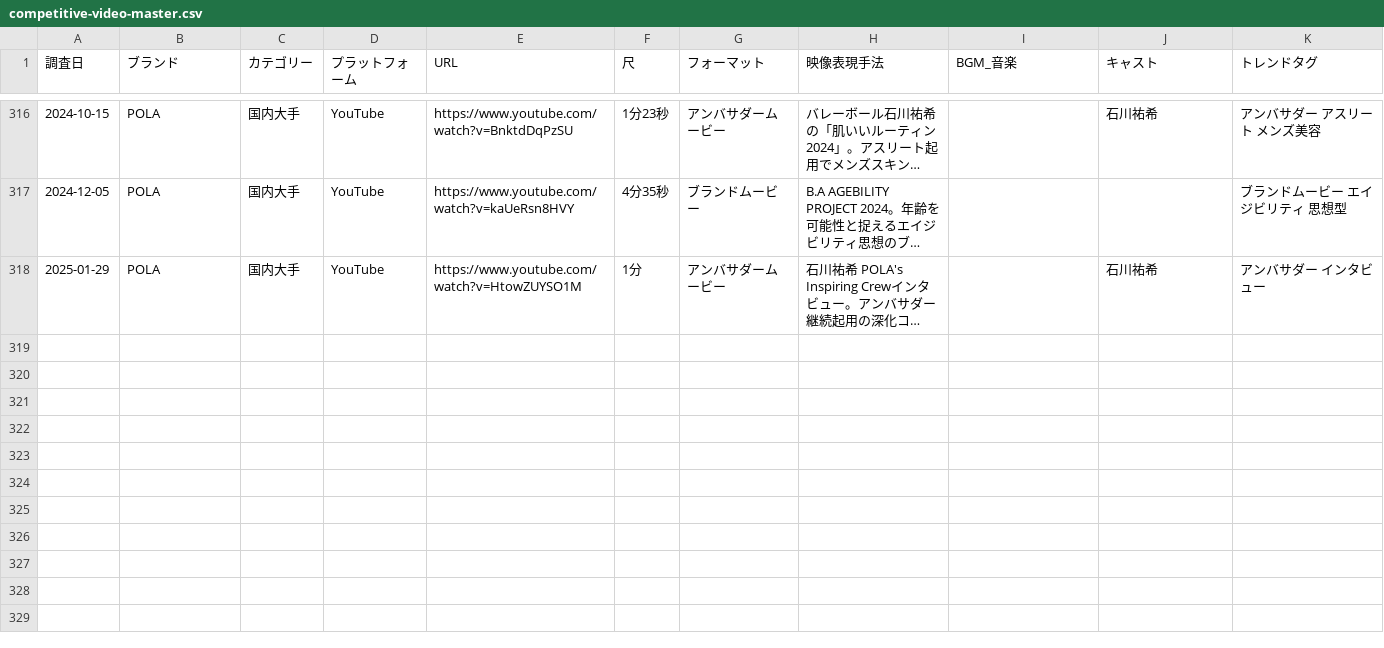
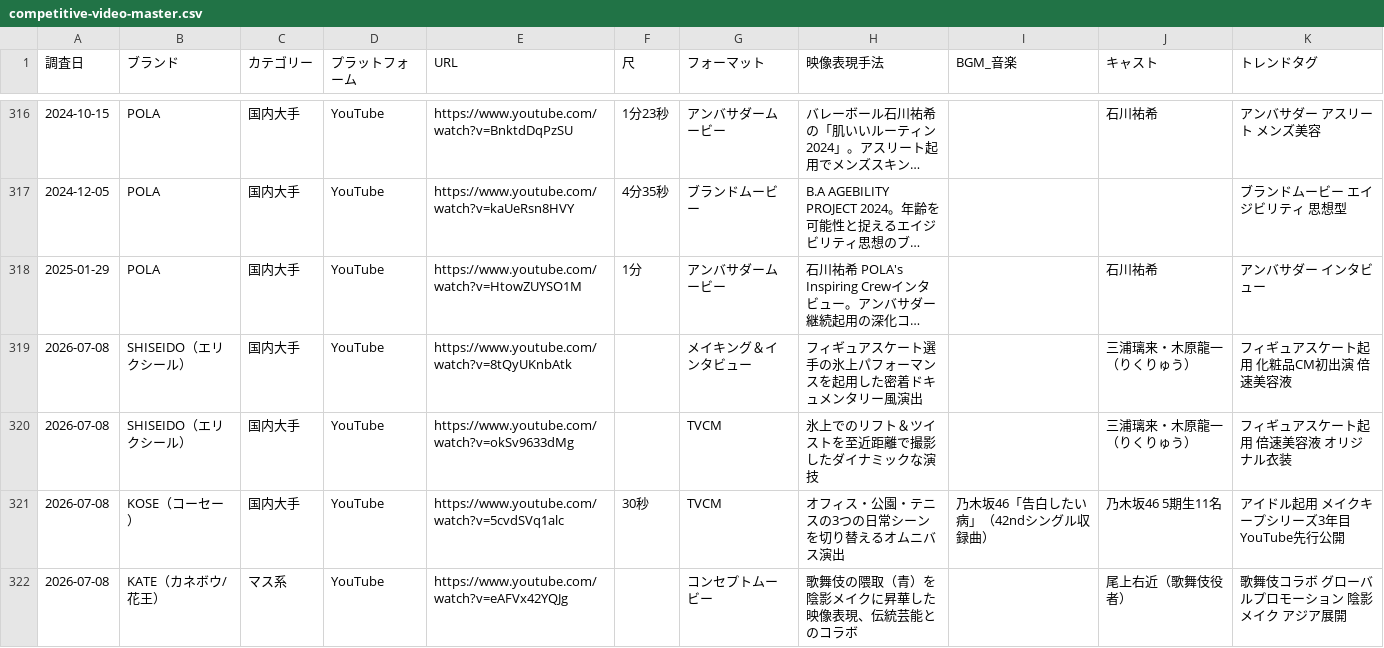
Before and after one commit to mizutani-yuta-git/claude-management, a CSV file: output/trends/competitive-video-master.csv, drawn as a sheet; only a part is shown, gaps mark what is left out; long unchanged cells end in …; the diff names each change by its address in the sheet, - before the commit and + after, or states it on an @@ line.

```diff
--- a/output/trends/competitive-video-master.csv
+++ b/output/trends/competitive-video-master.csv
+row 319: 2026-07-08 | SHISEIDO（エリクシール） | 国内大手 | YouTube | https://www.youtube.com/watch?v=8tQyUKnbAtk |  | メイキング＆インタビュー | フィギュアスケート選手の氷上パフォーマンスを起用した密着ドキュメンタリー風演出 |  | 三浦璃来・木原龍一（りくりゅう） | フィギュアスケート起用 化粧品CM初出演 倍速美容液
+row 320: 2026-07-08 | SHISEIDO（エリクシール） | 国内大手 | YouTube | https://www.youtube.com/watch?v=okSv9633dMg |  | TVCM | 氷上でのリフト＆ツイストを至近距離で撮影したダイナミックな演技 |  | 三浦璃来・木原龍一（りくりゅう） | フィギュアスケート起用 倍速美容液 オリジナル衣装
+row 321: 2026-07-08 | KOSE（コーセー） | 国内大手 | YouTube | https://www.youtube.com/watch?v=5cvdSVq1alc | 30秒 | TVCM | オフィス・公園・テニスの3つの日常シーンを切り替えるオムニバス演出 | 乃木坂46「告白したい病」（42ndシングル収録曲） | 乃木坂46 5期生11名 | アイドル起用 メイクキープシリーズ3年目 YouTube先行公開
+row 322: 2026-07-08 | KATE（カネボウ/花王） | マス系 | YouTube | https://www.youtube.com/watch?v=eAFVx42YQJg |  | コンセプトムービー | 歌舞伎の隈取（青）を陰影メイクに昇華した映像表現、伝統芸能とのコラボ |  | 尾上右近（歌舞伎役者） | 歌舞伎コラボ グローバルプロモーション 陰影メイク アジア展開
```
Also changed, not shown: output/trends/competitive-creative-master.csv, 1 other file.
